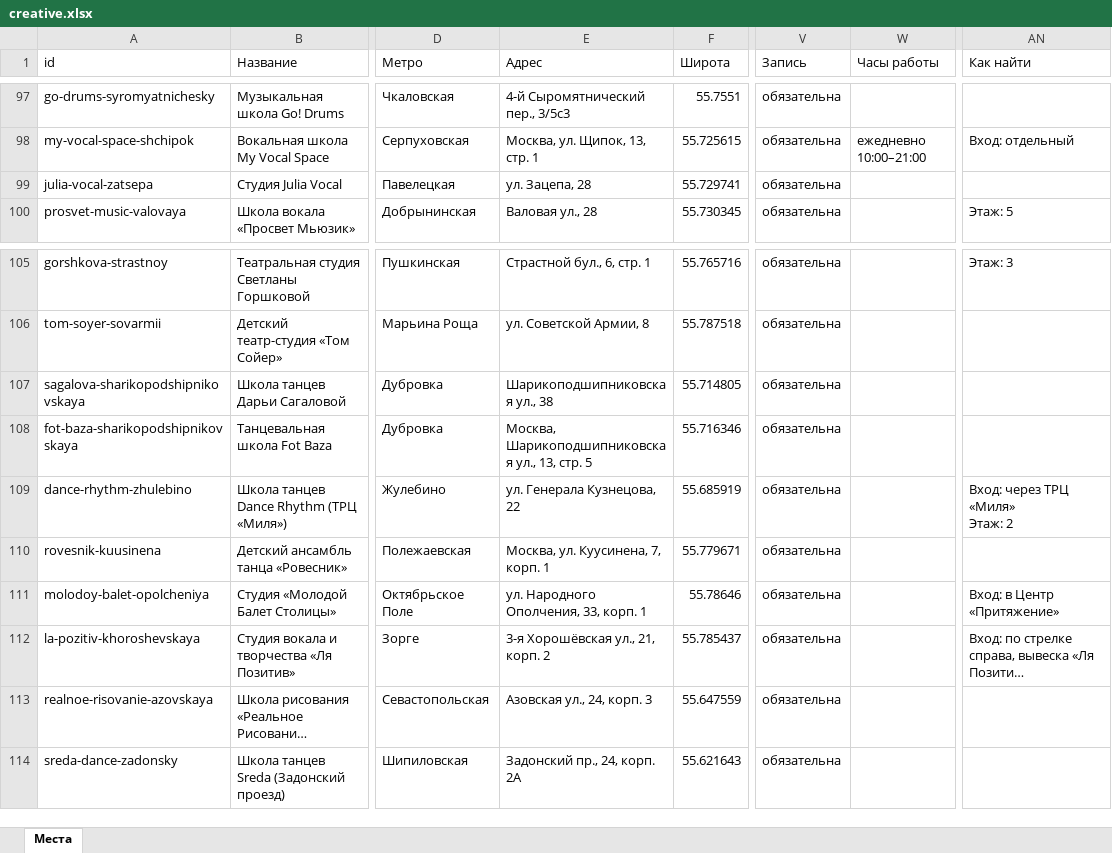
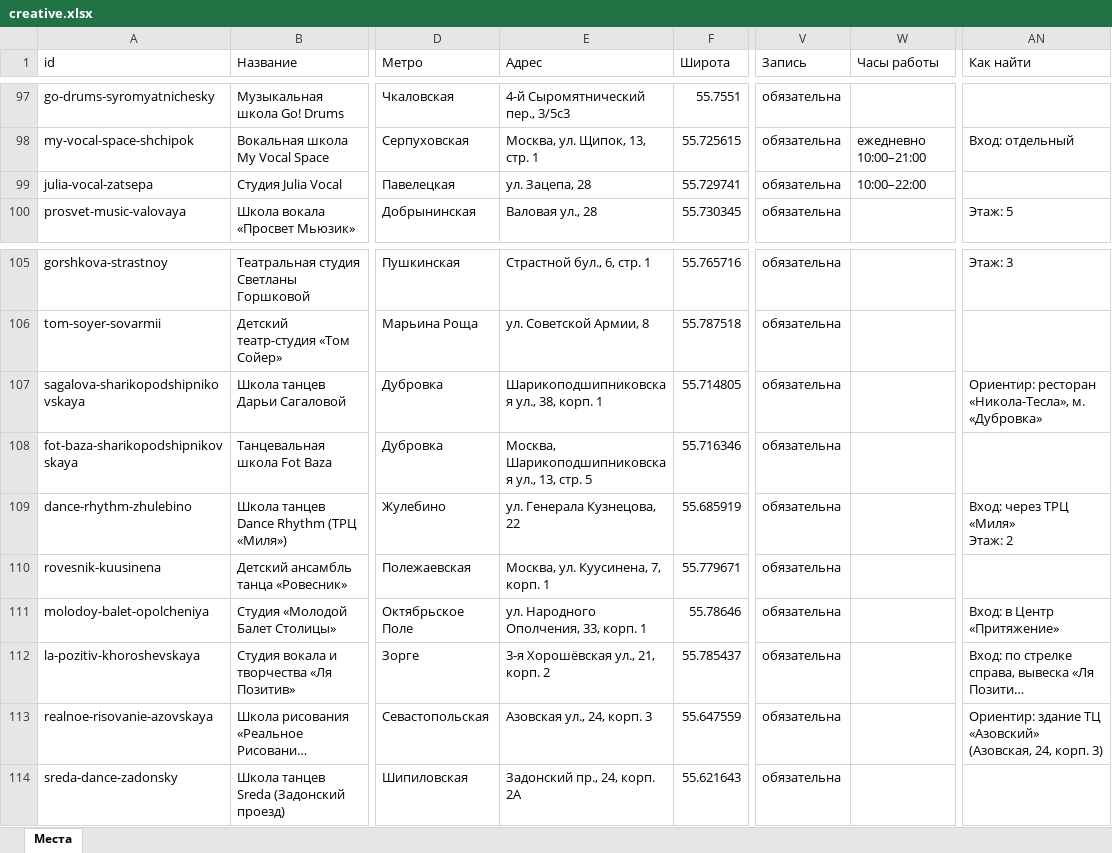
Before and after one commit to vadimsurov-apps/kudapoiti-data, an Excel workbook: data/parts/creative.xlsx, sheet Места, drawn as a sheet; only a part is shown, gaps mark what is left out; long unchanged cells end in …; values as stored, in another font and other column widths than the file's, no borders; the diff names each change by its address in the sheet, - before the commit and + after, or states it on an @@ line.

```diff
--- a/data/parts/creative.xlsx (sheet Места)
+++ b/data/parts/creative.xlsx (sheet Места)
-W99 (Часы работы): (empty)
+W99 (Часы работы): 10:00–22:00
-E107 (Адрес): Шарикоподшипниковская ул., 38
+E107 (Адрес): Шарикоподшипниковская ул., 38, корп. 1
-AN107 (Как найти): (empty)
+AN107 (Как найти): Ориентир: ресторан «Никола-Тесла», м. «Дубровка»
-AN113 (Как найти): (empty)
+AN113 (Как найти): Ориентир: здание ТЦ «Азовский» (Азовская, 24, корп. 3)
```
Also changed, not shown: data/kuda-poiti-mesta.xlsx, data/parts/cafes.xlsx, 8 other files.
